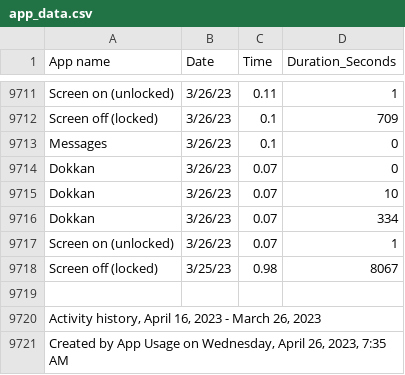
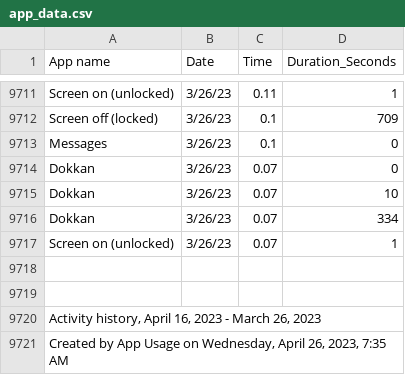
Before and after one commit to samuel14920/CEN5526_Project, a CSV file: FINAL_participant_data/1/app_data.csv, drawn as a sheet; only a part is shown, gaps mark what is left out.

```diff
--- a/FINAL_participant_data/1/app_data.csv
+++ b/FINAL_participant_data/1/app_data.csv
@@ -9717,3 +9717,3 @@ Dokkan,3/26/23,0.07,334
 Screen on (unlocked),3/26/23,0.07,1
-Screen off (locked),3/25/23,0.98,8067
+
 ,,,
```
Also changed, not shown: mood_data.csv, 19 other files.
